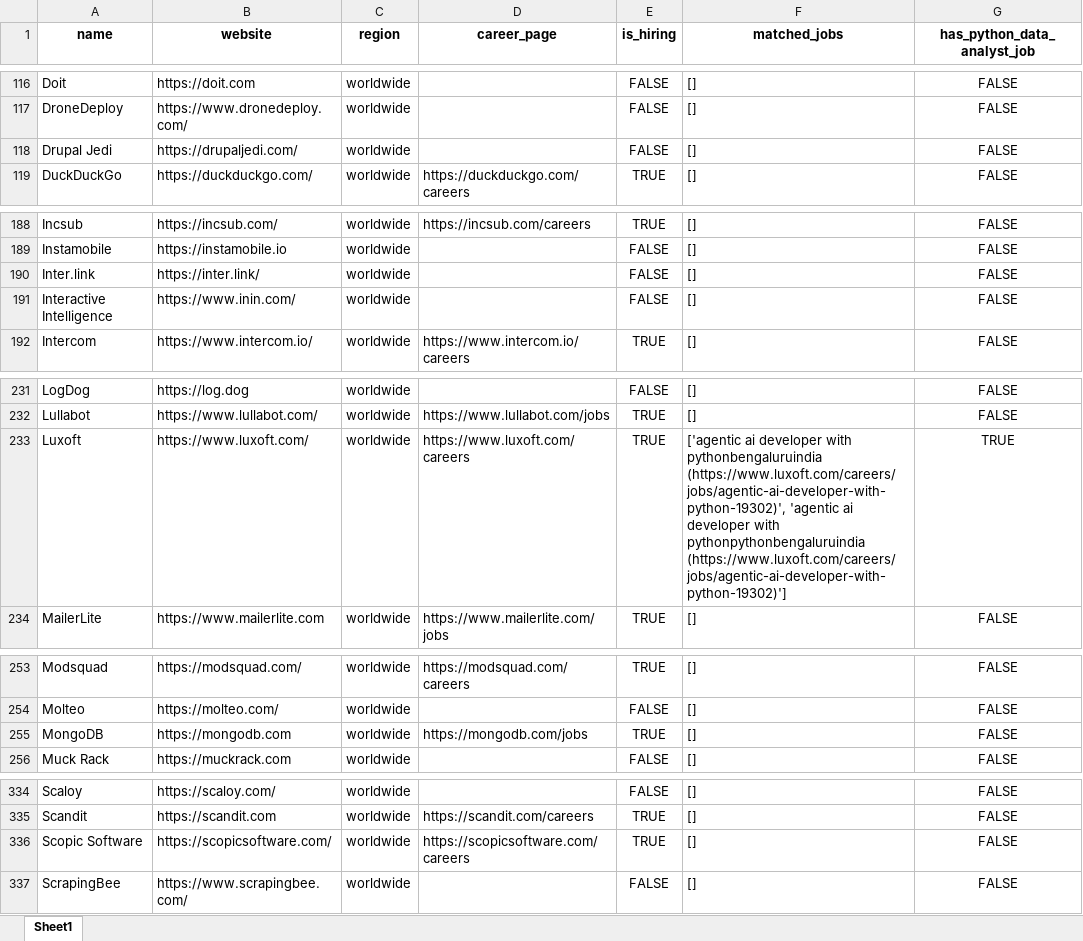
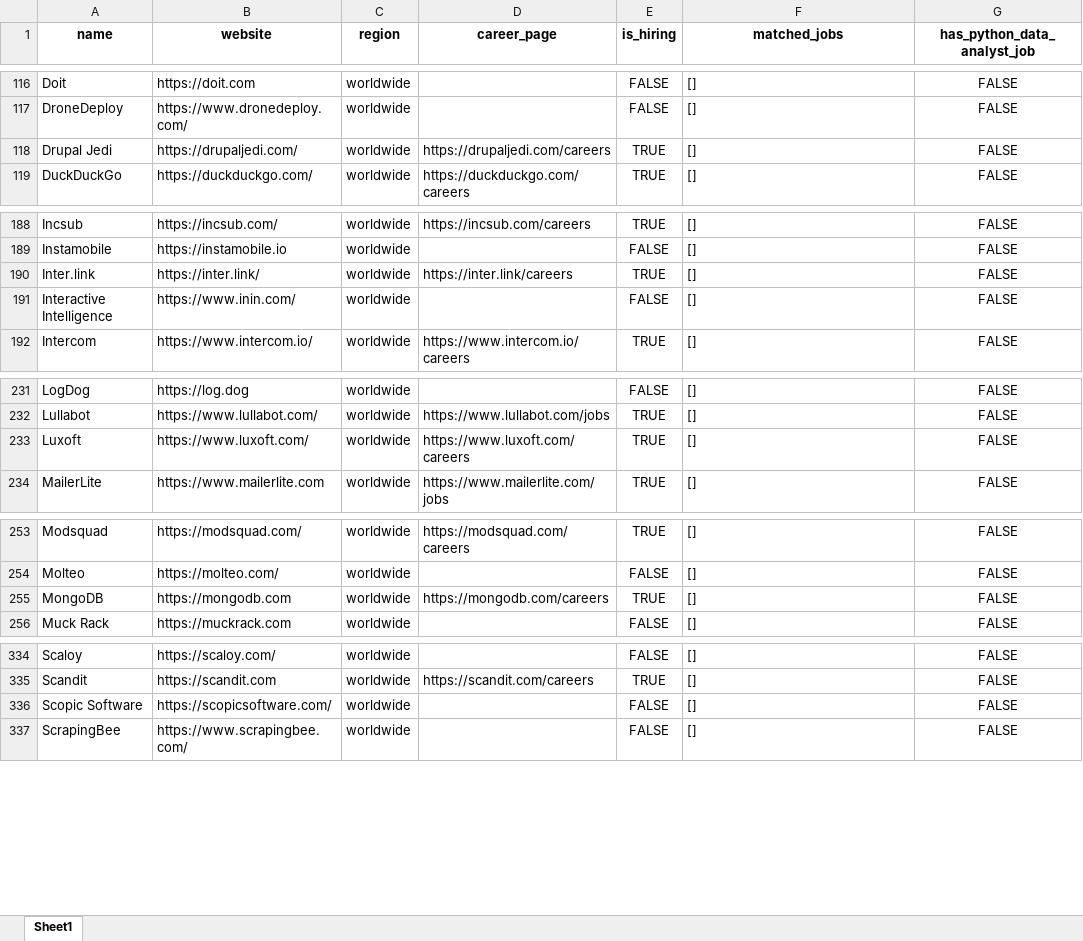
Before and after one commit to ChiaraVan1/remote-job-monitor, an Excel workbook: remote_companies_with_python_jobs_cached.xlsx, sheet Sheet1, drawn as a sheet; only a part is shown, gaps mark what is left out; values as stored, in another font and other column widths than the file's, no borders; the diff covers the shown part only; the diff names each change by its address in the sheet, - before the commit and + after, or states it on an @@ line.

```diff
--- a/remote_companies_with_python_jobs_cached.xlsx (sheet Sheet1)
+++ b/remote_companies_with_python_jobs_cached.xlsx (sheet Sheet1)
-D118 (career_page): (empty)
+D118 (career_page): https://drupaljedi.com/careers
-E118 (is_hiring): FALSE
+E118 (is_hiring): TRUE
-D190 (career_page): (empty)
+D190 (career_page): https://inter.link/careers
-E190 (is_hiring): FALSE
+E190 (is_hiring): TRUE
-F233 (matched_jobs): ['agentic ai developer with pythonbengaluruindia (https://www.luxoft.com/careers/jobs/agentic-ai-developer-with-python-19302)', 'agentic ai developer with pythonpythonbengaluruindia (https://www.luxoft.com/careers/jobs/agentic-ai-developer-with-python-19302)']
+F233 (matched_jobs): []
-G233 (has_python_data_analyst_job): TRUE
+G233 (has_python_data_analyst_job): FALSE
-D255 (career_page): https://mongodb.com/jobs
+D255 (career_page): https://mongodb.com/careers
-D336 (career_page): https://scopicsoftware.com/careers
+D336 (career_page): (empty)
-E336 (is_hiring): TRUE
+E336 (is_hiring): FALSE
```
Also changed, not shown: 1 edited cell elsewhere in this sheet, 1 other file.
